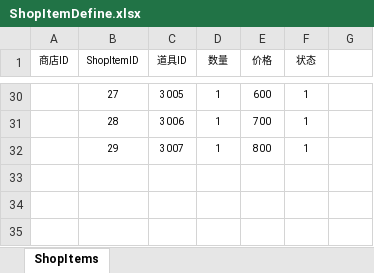
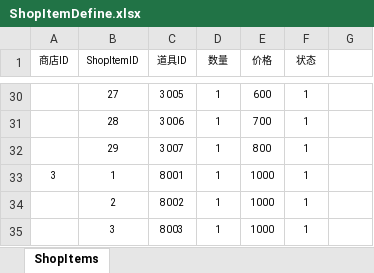
Before and after one commit to Learner-LJC/0000, an Excel workbook: Src/Data/Tables/ShopItemDefine.xlsx, sheet ShopItems, drawn as a sheet; only a part is shown, gaps mark what is left out; values as stored, in another font and other column widths than the file's, no borders; table styles not drawn; the diff names each change by its address in the sheet, - before the commit and + after, or states it on an @@ line.

```diff
--- a/Src/Data/Tables/ShopItemDefine.xlsx (sheet ShopItems)
+++ b/Src/Data/Tables/ShopItemDefine.xlsx (sheet ShopItems)
+row 33: 3 | 1 | 8001 | 1 | 1000 | 1
+row 34:  | 2 | 8002 | 1 | 1000 | 1
+row 35:  | 3 | 8003 | 1 | 1000 | 1
```
Also changed, not shown: Src/Data/Tables/ItemDefine.xlsx, Src/Data/Tables/NpcDefine.xlsx, 9 other files.
